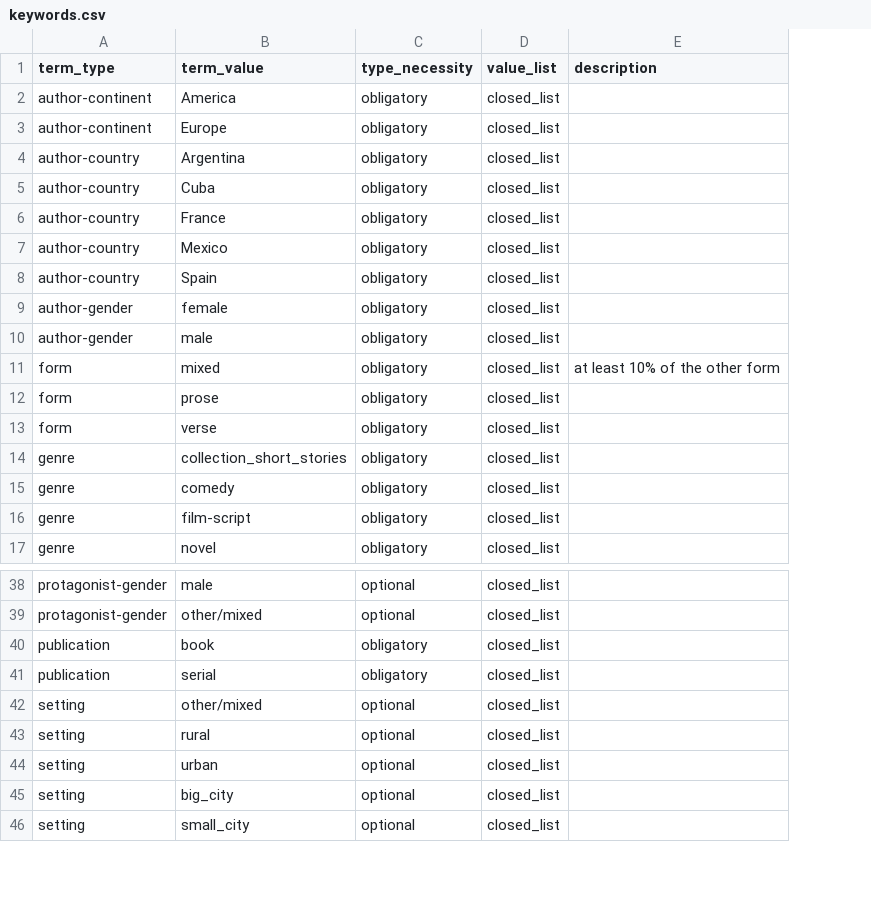
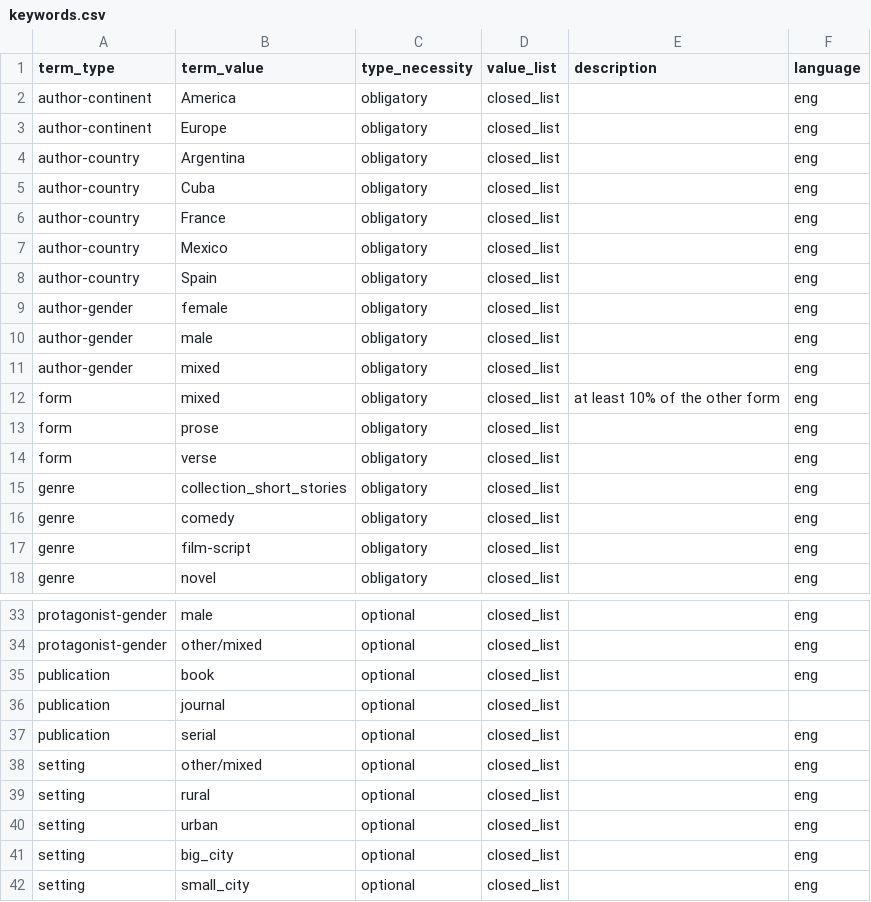
Before and after one commit to cligs/toolbox, a CSV file: tei/keywords.csv, drawn as a sheet; only a part is shown, gaps mark what is left out; addresses are those after the commit; the diff covers the shown part only; the diff names each change by its address in the sheet, - before the commit and + after, or states it on an @@ line.

```diff
--- a/tei/keywords.csv
+++ b/tei/keywords.csv
+column F (language), rows 2-10: all eng; rows 12-18: all eng; rows 33-35: all eng; rows 37-42: all eng
+row 11: author-gender | mixed | obligatory | closed_list |  | eng
-C35 (type_necessity): obligatory
+C35 (type_necessity): optional
+row 36: publication | journal | optional | closed_list
-C37 (type_necessity): obligatory
+C37 (type_necessity): optional
```
Also changed, not shown: 6 removed rows and 18 edited cells elsewhere in this file.
